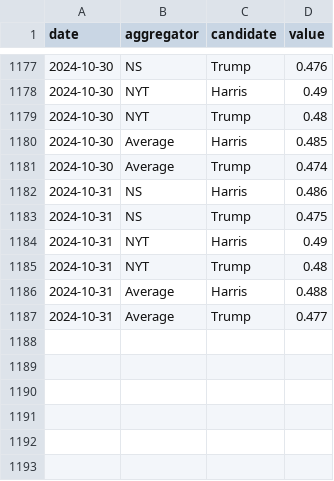
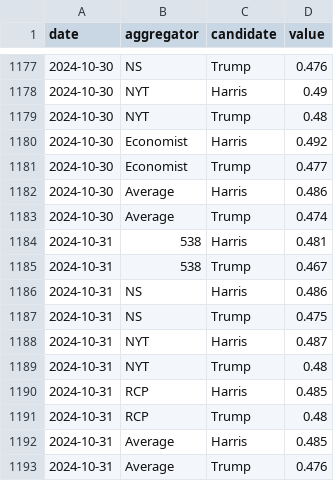
Before and after one commit to hidegmisi/us2024_aggregator_scraper, a CSV file: daily_aggregates.csv, drawn as a sheet; only a part is shown, gaps mark what is left out.

```diff
--- a/daily_aggregates.csv
+++ b/daily_aggregates.csv
@@ -1179,9 +1179,15 @@ date,aggregator,candidate,value
 2024-10-30,NYT,Trump,0.48
-2024-10-30,Average,Harris,0.485
+2024-10-30,Economist,Harris,0.492
+2024-10-30,Economist,Trump,0.477
+2024-10-30,Average,Harris,0.486
 2024-10-30,Average,Trump,0.474
+2024-10-31,538,Harris,0.481
+2024-10-31,538,Trump,0.467
 2024-10-31,NS,Harris,0.486
 2024-10-31,NS,Trump,0.475
-2024-10-31,NYT,Harris,0.49
+2024-10-31,NYT,Harris,0.487
 2024-10-31,NYT,Trump,0.48
-2024-10-31,Average,Harris,0.488
-2024-10-31,Average,Trump,0.477
+2024-10-31,RCP,Harris,0.485
+2024-10-31,RCP,Trump,0.48
+2024-10-31,Average,Harris,0.485
+2024-10-31,Average,Trump,0.476
```
Also changed, not shown: scrape_history.csv.
